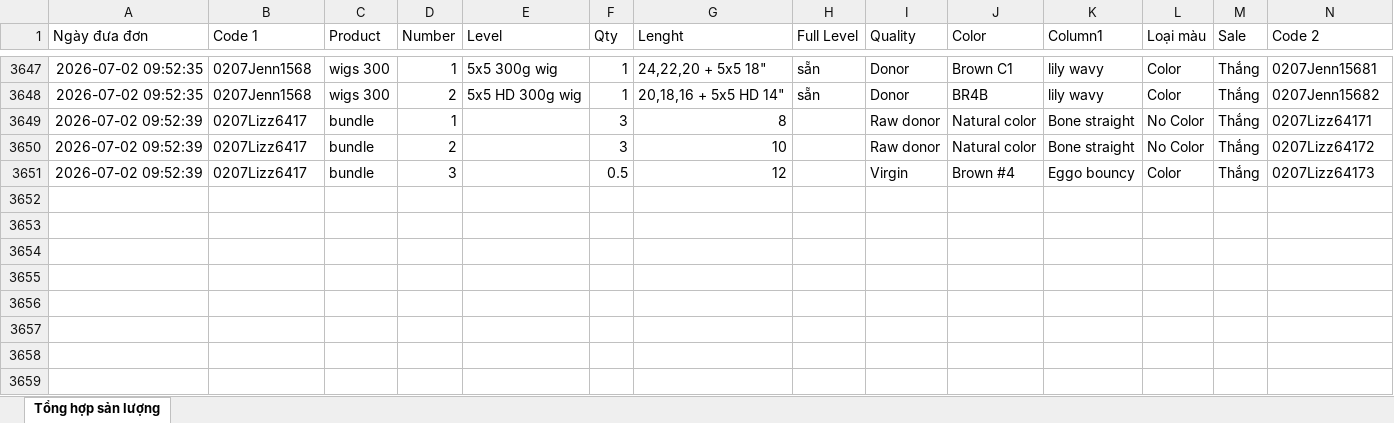
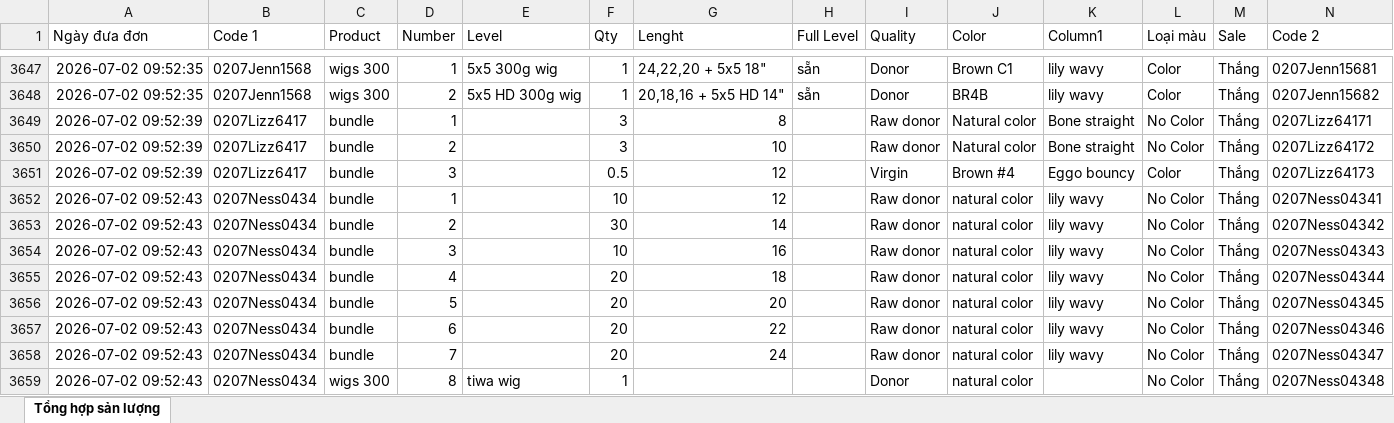
Before and after one commit to dobangnhi-gif/dobangnhi, an Excel workbook: data/tong_hop_san_luong.xlsx, sheet Tổng hợp sản lượng, drawn as a sheet; only a part is shown, gaps mark what is left out; values as stored, in another font and other column widths than the file's, no borders; the diff names each change by its address in the sheet, - before the commit and + after, or states it on an @@ line.

Commit message:
Update tong_hop_san_luong.xlsx

```diff
--- a/data/tong_hop_san_luong.xlsx (sheet Tổng hợp sản lượng)
+++ b/data/tong_hop_san_luong.xlsx (sheet Tổng hợp sản lượng)
+row 3652: 2026-07-02 09:52:43 | 0207Ness0434 | bundle | 1 |  | 10 | 12 |  | Raw donor | natural color | lily wavy | No Color | Thắng | 0207Ness04341
+row 3653: 2026-07-02 09:52:43 | 0207Ness0434 | bundle | 2 |  | 30 | 14 |  | Raw donor | natural color | lily wavy | No Color | Thắng | 0207Ness04342
+row 3654: 2026-07-02 09:52:43 | 0207Ness0434 | bundle | 3 |  | 10 | 16 |  | Raw donor | natural color | lily wavy | No Color | Thắng | 0207Ness04343
+row 3655: 2026-07-02 09:52:43 | 0207Ness0434 | bundle | 4 |  | 20 | 18 |  | Raw donor | natural color | lily wavy | No Color | Thắng | 0207Ness04344
+row 3656: 2026-07-02 09:52:43 | 0207Ness0434 | bundle | 5 |  | 20 | 20 |  | Raw donor | natural color | lily wavy | No Color | Thắng | 0207Ness04345
+row 3657: 2026-07-02 09:52:43 | 0207Ness0434 | bundle | 6 |  | 20 | 22 |  | Raw donor | natural color | lily wavy | No Color | Thắng | 0207Ness04346
+row 3658: 2026-07-02 09:52:43 | 0207Ness0434 | bundle | 7 |  | 20 | 24 |  | Raw donor | natural color | lily wavy | No Color | Thắng | 0207Ness04347
+row 3659: 2026-07-02 09:52:43 | 0207Ness0434 | wigs 300 | 8 | tiwa wig | 1 |  |  | Donor | natural color |  | No Color | Thắng | 0207Ness04348
```
